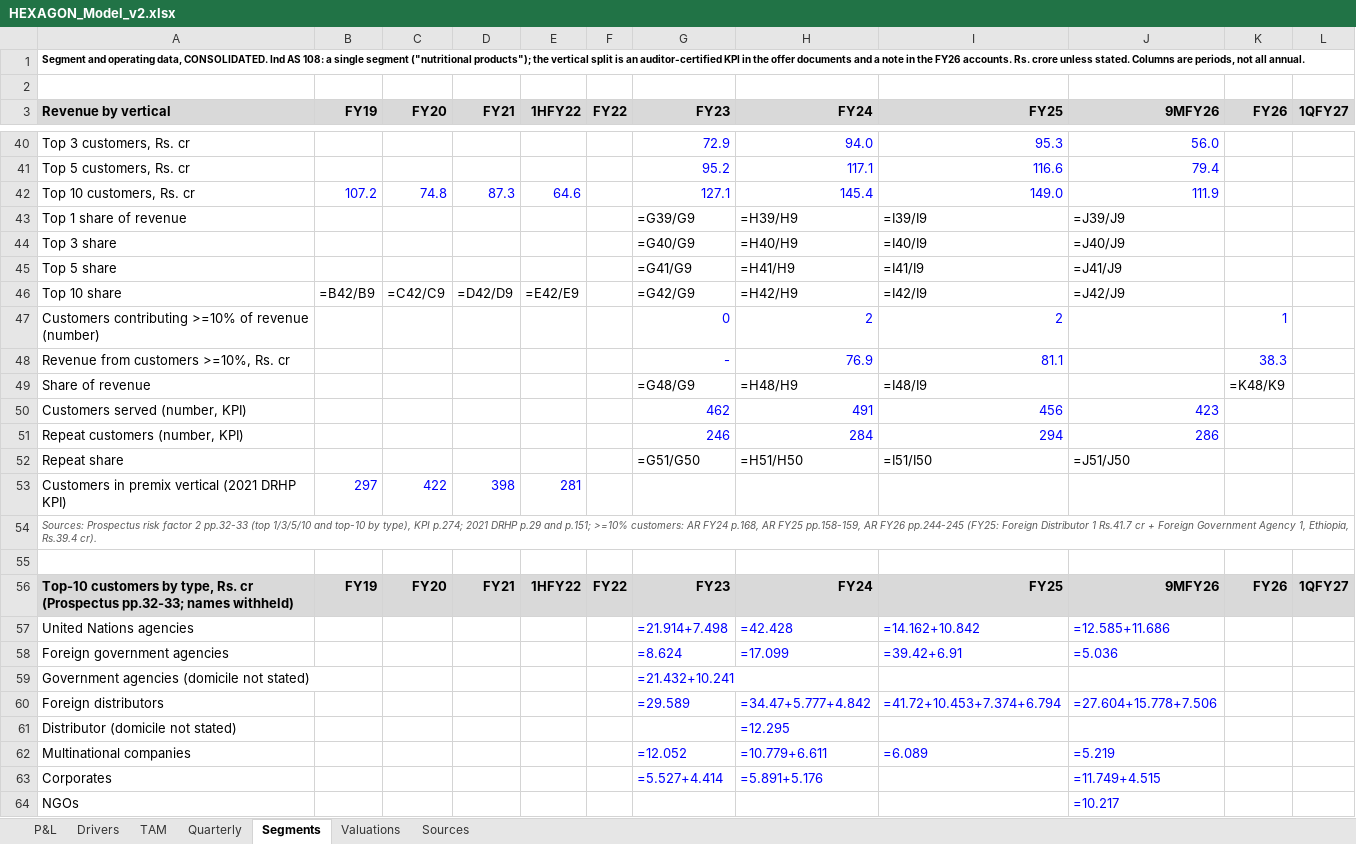
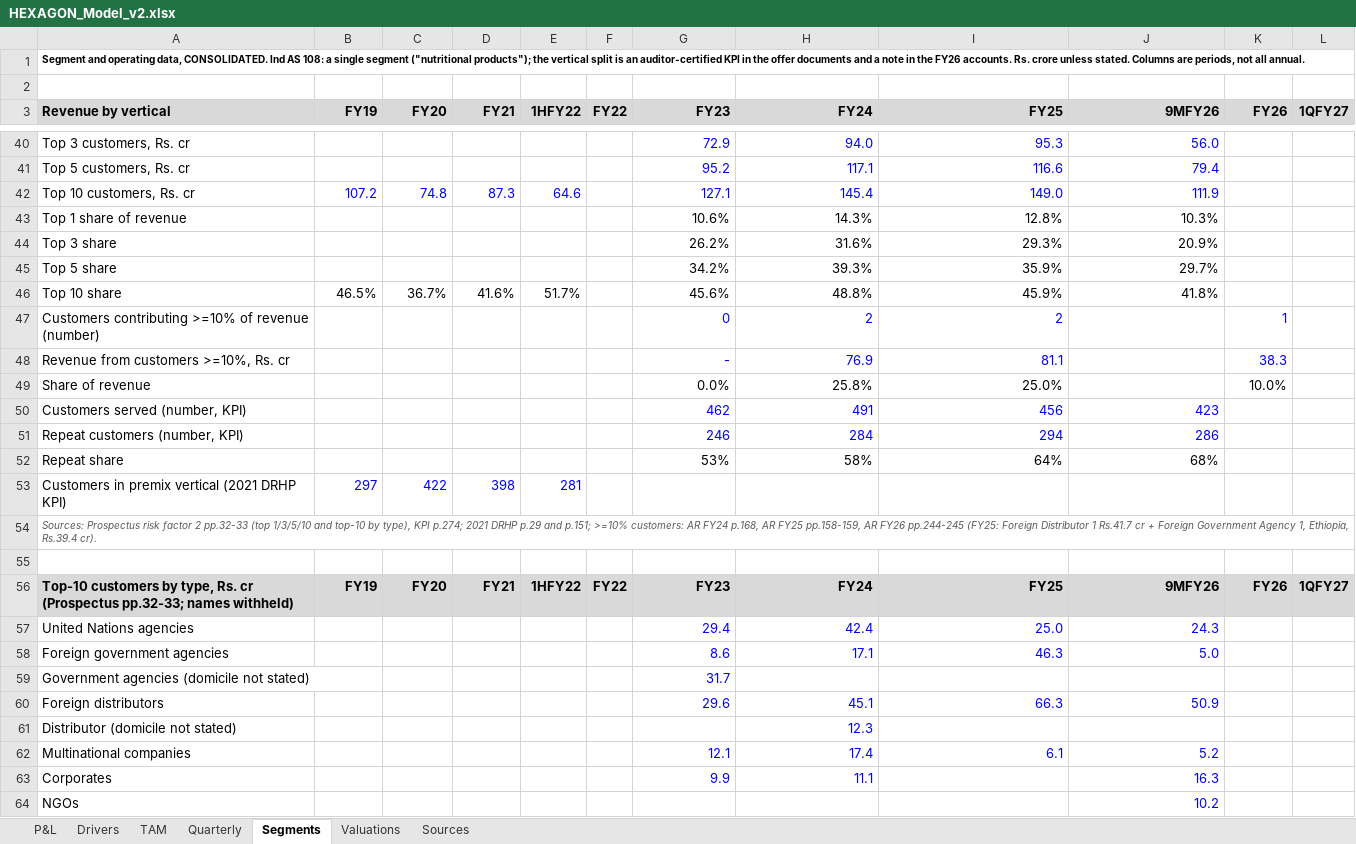
Before and after one commit to Poweravendus/Power, an Excel workbook: research/Hexagon_Nutrition/HEXAGON_Model_v2.xlsx, sheet Segments, drawn as a sheet; only a part is shown, gaps mark what is left out; values as stored, in another font and other column widths than the file's, no borders; formulas without a stored value are shown as written; removed rows and columns are numbered as before the commit, all else as after; the diff covers the shown part only; the diff names each change by its address in the sheet, - before the commit and + after, or states it on an @@ line.

```diff
--- a/research/Hexagon_Nutrition/HEXAGON_Model_v2.xlsx (sheet Segments)
+++ b/research/Hexagon_Nutrition/HEXAGON_Model_v2.xlsx (sheet Segments)
-row 43: Top 1 share of revenue |  |  |  |  |  | =G39/G9 | =H39/H9 | =I39/I9 | =J39/J9
-row 44: Top 3 share |  |  |  |  |  | =G40/G9 | =H40/H9 | =I40/I9 | =J40/J9
-row 45: Top 5 share |  |  |  |  |  | =G41/G9 | =H41/H9 | =I41/I9 | =J41/J9
-row 46: Top 10 share | =B42/B9 | =C42/C9 | =D42/D9 | =E42/E9 |  | =G42/G9 | =H42/H9 | =I42/I9 | =J42/J9
+row 43: Top 1 share of revenue |  |  |  |  |  | 10.6% | 14.3% | 12.8% | 10.3%
+row 44: Top 3 share |  |  |  |  |  | 26.2% | 31.6% | 29.3% | 20.9%
+row 45: Top 5 share |  |  |  |  |  | 34.2% | 39.3% | 35.9% | 29.7%
+row 46: Top 10 share | 46.5% | 36.7% | 41.6% | 51.7% |  | 45.6% | 48.8% | 45.9% | 41.8%
-row 49: Share of revenue |  |  |  |  |  | =G48/G9 | =H48/H9 | =I48/I9 |  | =K48/K9
+row 49: Share of revenue |  |  |  |  |  | 0.0% | 25.8% | 25.0% |  | 10.0%
-row 52: Repeat share |  |  |  |  |  | =G51/G50 | =H51/H50 | =I51/I50 | =J51/J50
+row 52: Repeat share |  |  |  |  |  | 53% | 58% | 64% | 68%
-G57 (FY23): =21.914+7.498
+G57 (FY23): 29.4
-H57 (FY24): =42.428
+H57 (FY24): 42.4
-I57 (FY25): =14.162+10.842
+I57 (FY25): 25.0
-J57 (9MFY26): =12.585+11.686
+J57 (9MFY26): 24.3
-G58 (FY23): =8.624
+G58 (FY23): 8.6
-H58 (FY24): =17.099
+H58 (FY24): 17.1
-I58 (FY25): =39.42+6.91
+I58 (FY25): 46.3
-J58 (9MFY26): =5.036
+J58 (9MFY26): 5.0
-G59 (FY23): =21.432+10.241
+G59 (FY23): 31.7
-row 60: Foreign distributors |  |  |  |  |  | =29.589 | =34.47+5.777+4.842 | =41.72+10.453+7.374+6.794 | =27.604+15.778+7.506
+row 60: Foreign distributors |  |  |  |  |  | 29.6 | 45.1 | 66.3 | 50.9
-H61 (FY24): =12.295
+H61 (FY24): 12.3
-G62 (FY23): =12.052
+G62 (FY23): 12.1
-H62 (FY24): =10.779+6.611
+H62 (FY24): 17.4
-I62 (FY25): =6.089
+I62 (FY25): 6.1
-J62 (9MFY26): =5.219
+J62 (9MFY26): 5.2
-row 63: Corporates |  |  |  |  |  | =5.527+4.414 | =5.891+5.176 |  | =11.749+4.515
+row 63: Corporates |  |  |  |  |  | 9.9 | 11.1 |  | 16.3
-J64 (9MFY26): =10.217
+J64 (9MFY26): 10.2
```
Also changed, not shown: 35 added rows, 35 removed rows and 59 edited cells elsewhere in this sheet, sheet P&L, sheet Quarterly, sheet Drivers, sheet Valuations, sheet TAM, research/Shankesh_Jewellers/SHANKESH_Model_v2.xlsx, 2 other files.
